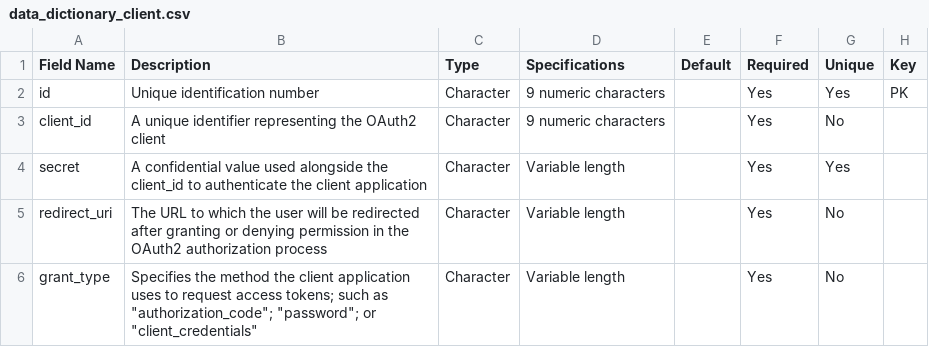
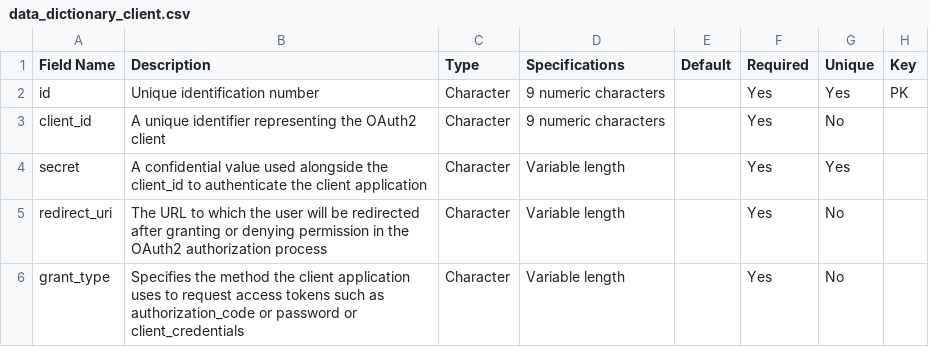
Before and after one commit to dansil03/imbri-healthcare-helpdesk, a CSV file: doc/Data_Dictionary/OAuth2/data_dictionary_client.csv, drawn as a sheet.

Commit message:
Update data_dictionary_client.csv

```diff
--- a/doc/Data_Dictionary/OAuth2/data_dictionary_client.csv
+++ b/doc/Data_Dictionary/OAuth2/data_dictionary_client.csv
@@ -5,2 +5,2 @@ secret,A confidential value used alongside the client_id to authenticate the cli
 redirect_uri,The URL to which the user will be redirected after granting or denying permission in the OAuth2 authorization process,Character,Variable length,,Yes,No,
-grant_type,Specifies the method the client application uses to request access tokens; such as "authorization_code"; "password"; or "client_credentials",Character,Variable length,,Yes,No,
+grant_type,Specifies the method the client application uses to request access tokens such as authorization_code or password or client_credentials,Character,Variable length,,Yes,No,
```
